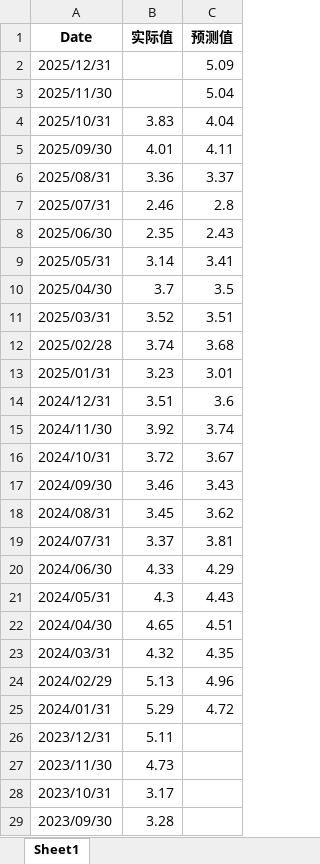
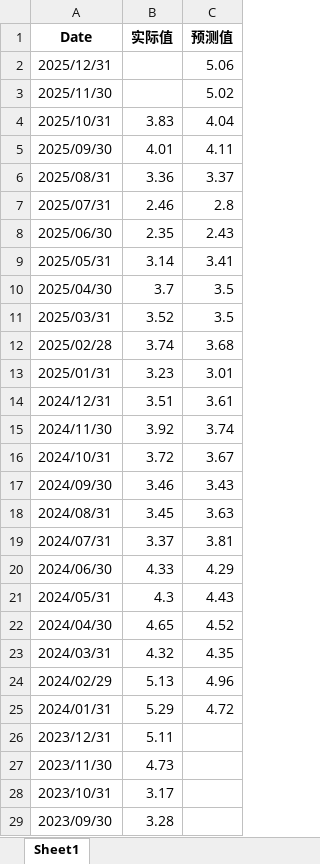
Before and after one commit to ziqidai11/hongze, an Excel workbook: wti模型3.0/eta/Brent-WTI价差_月度数据.xlsx, sheet Sheet1, drawn as a sheet; only a part is shown; values as stored, in another font and other column widths than the file's, no borders; the diff names each change by its address in the sheet, - before the commit and + after, or states it on an @@ line.

```diff
--- a/wti模型3.0/eta/Brent-WTI价差_月度数据.xlsx (sheet Sheet1)
+++ b/wti模型3.0/eta/Brent-WTI价差_月度数据.xlsx (sheet Sheet1)
-C2 (预测值): 5.09
+C2 (预测值): 5.06
-C3 (预测值): 5.04
+C3 (预测值): 5.02
-C11 (预测值): 3.51
+C11 (预测值): 3.5
-C14 (预测值): 3.6
+C14 (预测值): 3.61
-C18 (预测值): 3.62
+C18 (预测值): 3.63
-C22 (预测值): 4.51
+C22 (预测值): 4.52
```
Also changed, not shown: wti模型3.0/eta/1.WTI_数据上传.xlsx, wti模型3.0/eta/Brent-Dubai_月度数据.xlsx, 25 other files.
